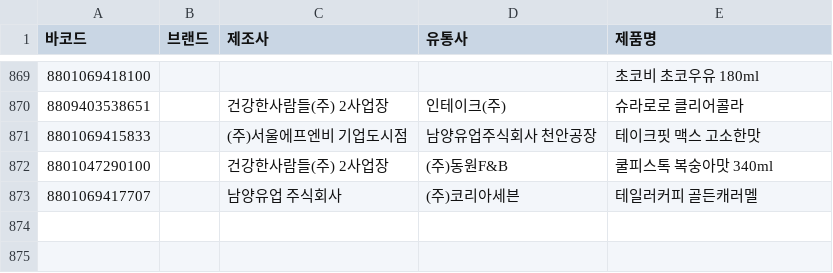
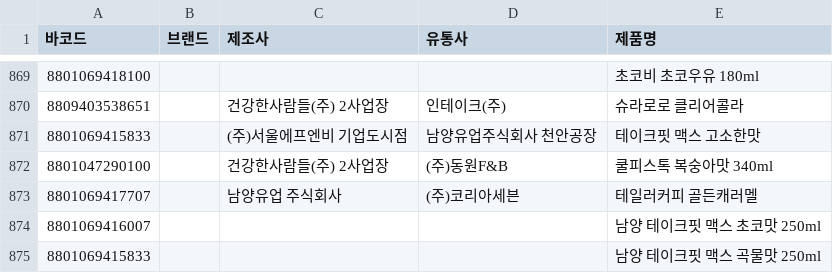
Before and after one commit to NullFull/isnamyang, a CSV file: backend/data/products.csv, drawn as a sheet; only a part is shown, gaps mark what is left out; the diff names each change by its address in the sheet, - before the commit and + after, or states it on an @@ line.

Commit message:
Update products.csv

```diff
--- a/backend/data/products.csv
+++ b/backend/data/products.csv
+row 874: 8801069416007 |  |  |  | 남양 테이크핏 맥스 초코맛 250ml
+row 875: 8801069415833 |  |  |  | 남양 테이크핏 맥스 곡물맛 250ml
```
